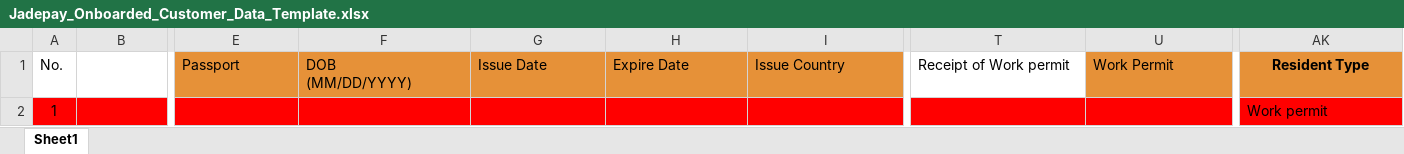
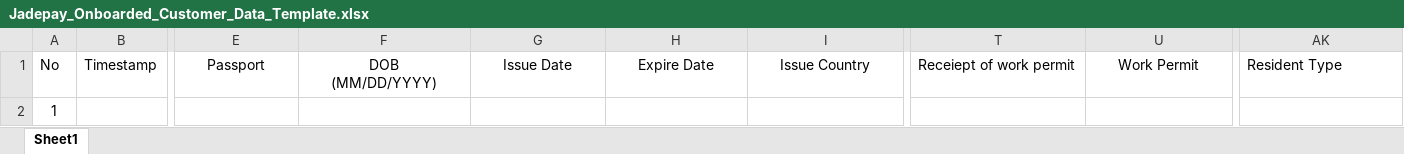
Before and after one commit to jadepayinfo/jadepay-next-cms, an Excel workbook: public/temp/Jadepay_Onboarded_Customer_Data_Template.xlsx, sheet Sheet1, drawn as a sheet; only a part is shown, gaps mark what is left out; values as stored, in another font and other column widths than the file's, no borders; table styles not drawn; the diff covers the shown part only; the diff names each change by its address in the sheet, - before the commit and + after, or states it on an @@ line.

```diff
--- a/public/temp/Jadepay_Onboarded_Customer_Data_Template.xlsx (sheet Sheet1)
+++ b/public/temp/Jadepay_Onboarded_Customer_Data_Template.xlsx (sheet Sheet1)
-A1: No.
+A1: No
-B1: (empty)
+B1: Timestamp
@@ E1:I1 fill: #E69138 → none, alignment: left → center @@
-T1: Receipt of Work permit
+T1: Receiept of work permit
-U1:AK1 fill: #E69138
+U1:AK1 fill: none
-U1 alignment: left
+U1 alignment: center
@@ AK1 bold: on → off, alignment: center → left @@
-A2:AK2 fill: #FF0000
+A2:AK2 fill: none
-AK2: Work permit
+AK2: (empty)
```
Also changed, not shown: cell formats elsewhere in this sheet, 16 other files.
